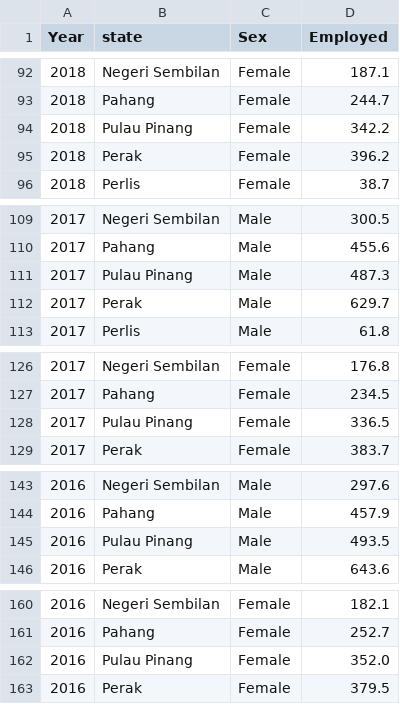
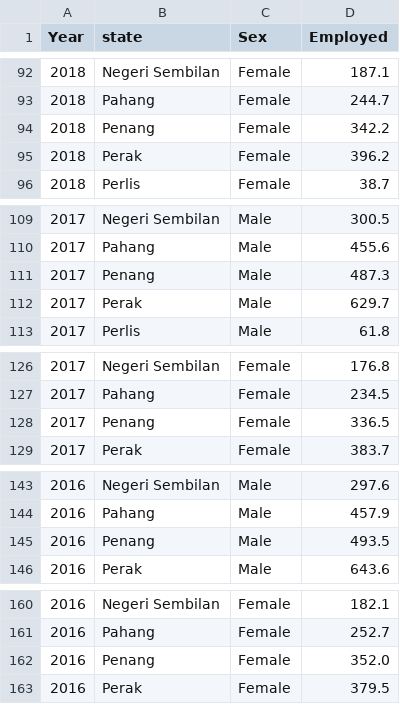
Before and after one commit to daniel-gus/FIT3179, a CSV file: Visualisation_2/Datasets/Employed_person_by_sex_and_state_1982_to_2020_Malaysia.csv, drawn as a sheet; only a part is shown, gaps mark what is left out; the diff covers the shown part only.

```diff
--- a/Visualisation_2/Datasets/Employed_person_by_sex_and_state_1982_to_2020_Malaysia.csv
+++ b/Visualisation_2/Datasets/Employed_person_by_sex_and_state_1982_to_2020_Malaysia.csv
@@ -93,3 +93,3 @@ Year,state,Sex,Employed
 2018,Pahang,Female,244.7
-2018,Pulau Pinang,Female,342.2
+2018,Penang,Female,342.2
 2018,Perak,Female,396.2
@@ -110,3 +110,3 @@ Year,state,Sex,Employed
 2017,Pahang,Male,455.6
-2017,Pulau Pinang,Male,487.3
+2017,Penang,Male,487.3
 2017,Perak,Male,629.7
@@ -127,3 +127,3 @@ Year,state,Sex,Employed
 2017,Pahang,Female,234.5
-2017,Pulau Pinang,Female,336.5
+2017,Penang,Female,336.5
 2017,Perak,Female,383.7
@@ -144,3 +144,3 @@ Year,state,Sex,Employed
 2016,Pahang,Male,457.9
-2016,Pulau Pinang,Male,493.5
+2016,Penang,Male,493.5
 2016,Perak,Male,643.6
@@ -161,3 +161,3 @@ Year,state,Sex,Employed
 2016,Pahang,Female,252.7
-2016,Pulau Pinang,Female,352.0
+2016,Penang,Female,352.0
 2016,Perak,Female,379.5
```
Also changed, not shown: 69 edited cells elsewhere in this file, 5 other files.
